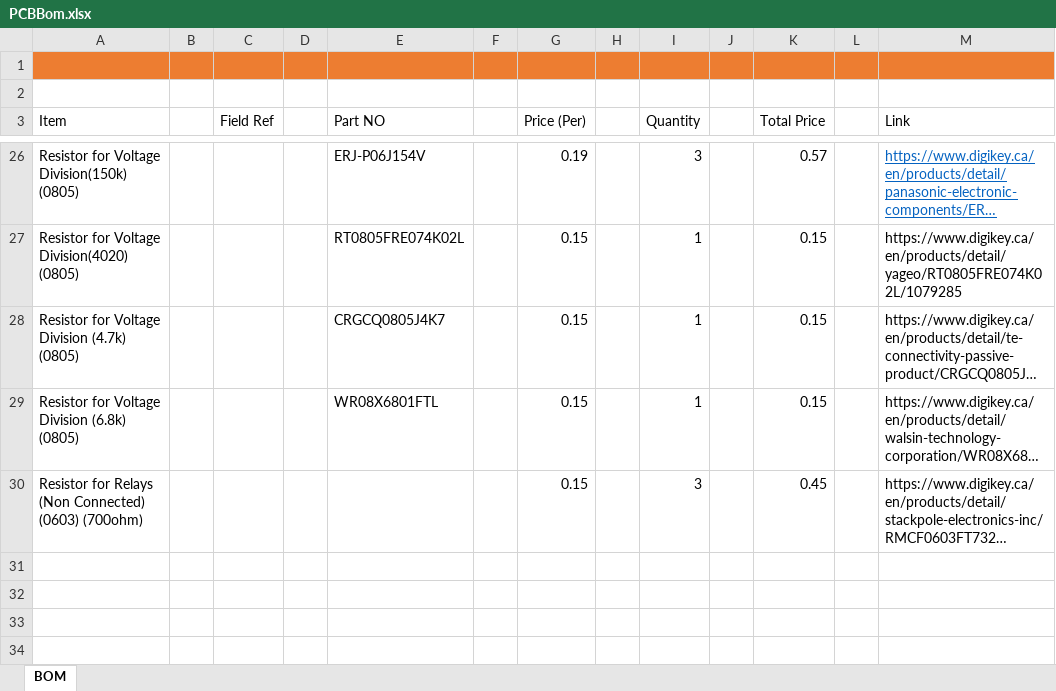
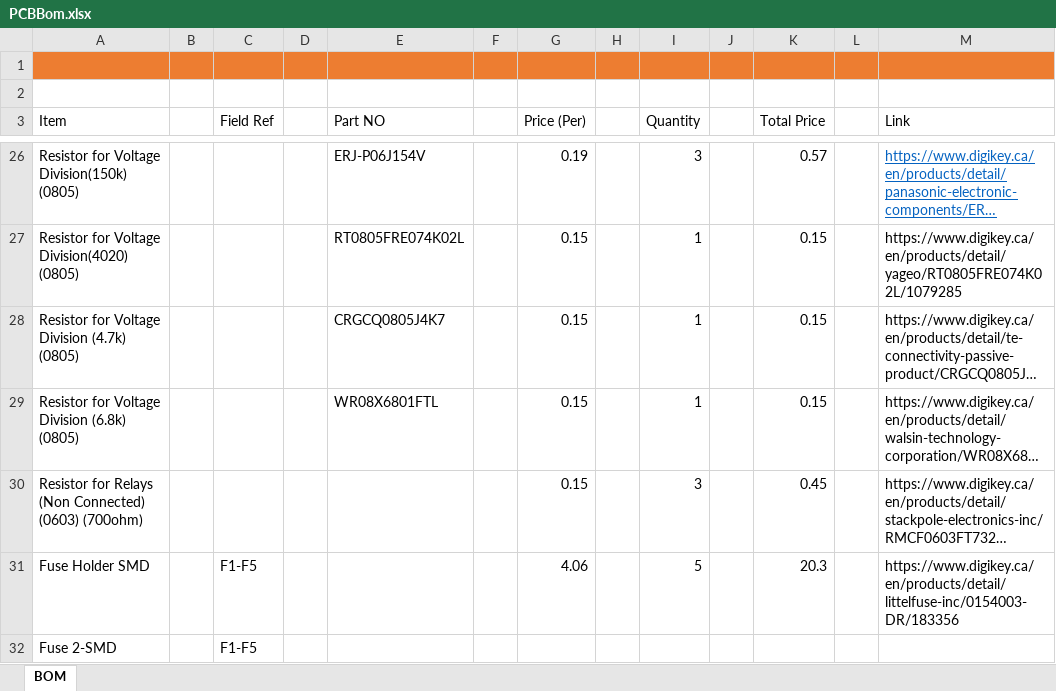
Before and after one commit to Bourdeaa/Gryphon-Racing-Electrical, an Excel workbook: RacingTeam/PCBBom.xlsx, sheet BOM, drawn as a sheet; only a part is shown, gaps mark what is left out; long unchanged cells end in …; values as stored, in another font and other column widths than the file's, no borders; the diff names each change by its address in the sheet, - before the commit and + after, or states it on an @@ line.

Commit message:
Update FUSE_0154004.DRTL.kicad_mod, GRC2022.mod, and 15 more files...

```diff
--- a/RacingTeam/PCBBom.xlsx (sheet BOM)
+++ b/RacingTeam/PCBBom.xlsx (sheet BOM)
+row 31: Fuse Holder SMD |  | F1-F5 |  |  |  | 4.06 |  | 5 |  | 20.3 |  | https://www.digikey.ca/en/products/detail/littelfuse-inc/0154003-DR/183356
+row 32: Fuse 2-SMD |  | F1-F5
```
Also changed, not shown: 16 other files.
